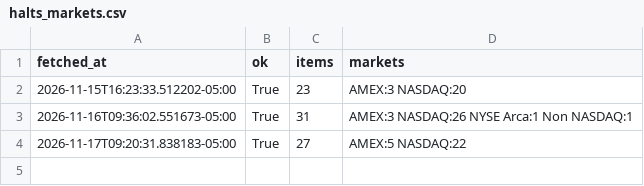
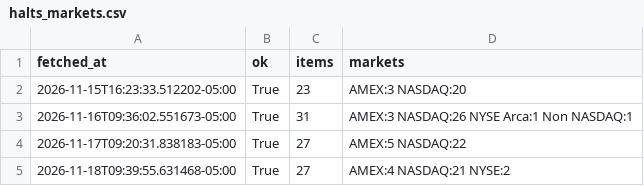
Before and after one commit to tidyjs/day-trader, a CSV file: data/halts_markets.csv, drawn as a sheet; the diff names each change by its address in the sheet, - before the commit and + after, or states it on an @@ line.

```diff
--- a/data/halts_markets.csv
+++ b/data/halts_markets.csv
+row 5: 2026-11-18T09:39:55.631468-05:00 | True | 27 | AMEX:4 NASDAQ:21 NYSE:2
```
Also changed, not shown: data/candidates.csv, 4 other files.
